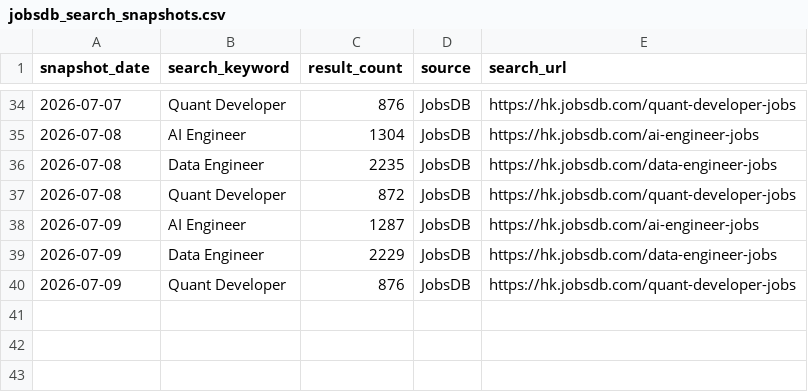
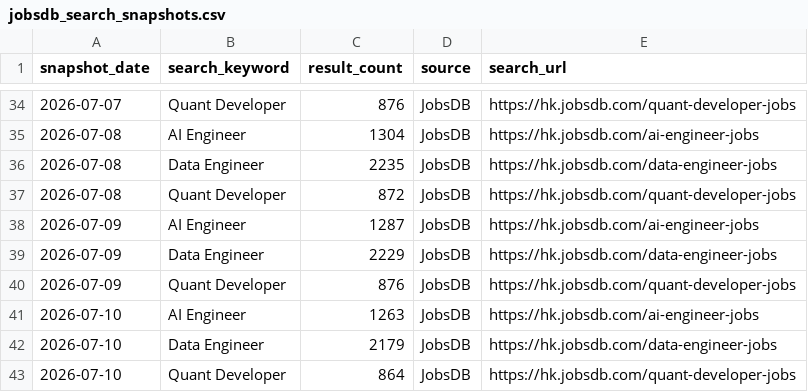
Before and after one commit to rickypang0219/HongKongTechJobsDashboard, a CSV file: data/raw/jobsdb_search_snapshots.csv, drawn as a sheet; only a part is shown, gaps mark what is left out; the diff names each change by its address in the sheet, - before the commit and + after, or states it on an @@ line.

```diff
--- a/data/raw/jobsdb_search_snapshots.csv
+++ b/data/raw/jobsdb_search_snapshots.csv
+row 41: 2026-07-10 | AI Engineer | 1263 | JobsDB | https://hk.jobsdb.com/ai-engineer-jobs
+row 42: 2026-07-10 | Data Engineer | 2179 | JobsDB | https://hk.jobsdb.com/data-engineer-jobs
+row 43: 2026-07-10 | Quant Developer | 864 | JobsDB | https://hk.jobsdb.com/quant-developer-jobs
```
Also changed, not shown: data/processed/jobsdb_search_snapshots_clean.csv, 2 other files.
